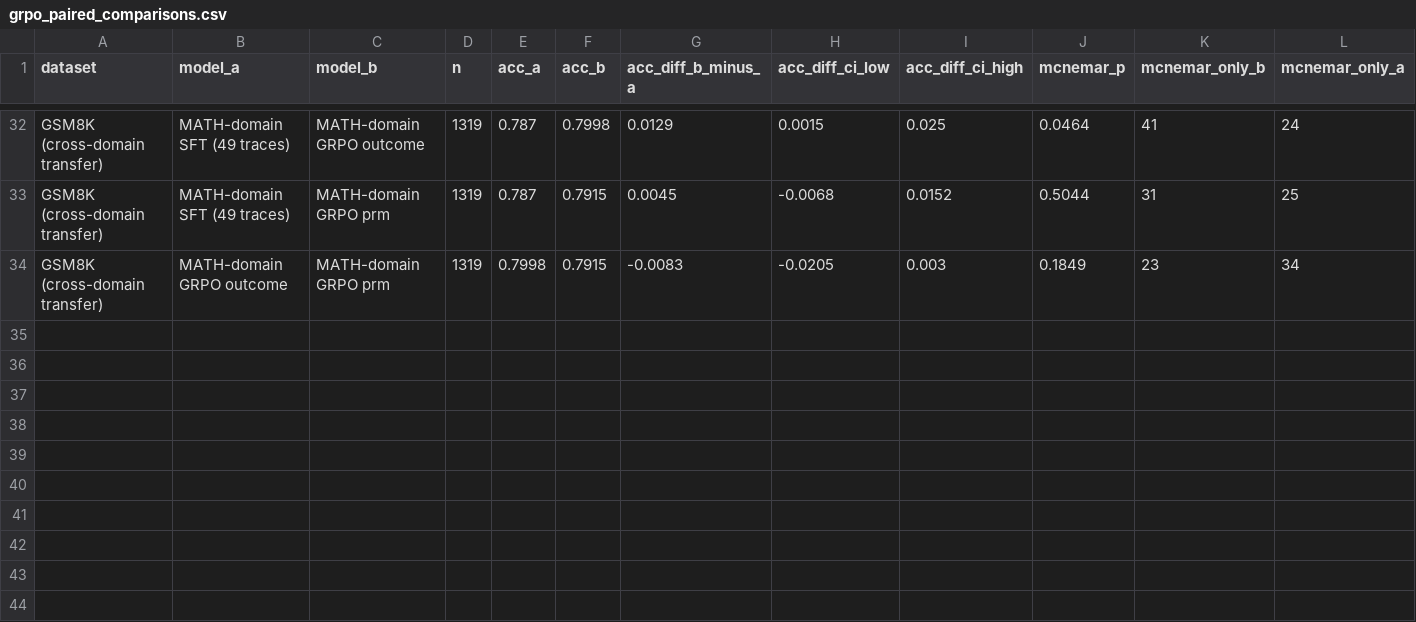
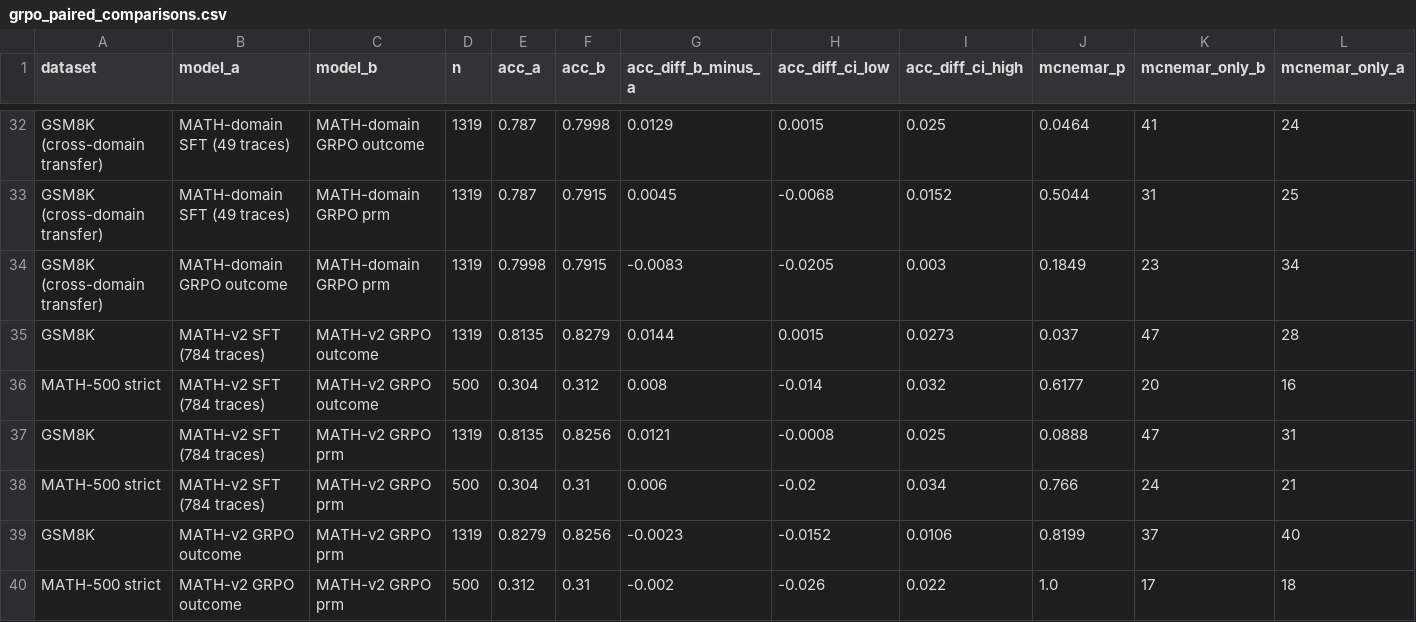
Before and after one commit to tsushanth/crowd-finetune, a CSV file: docs/prm-reports/data/grpo_paired_comparisons.csv, drawn as a sheet; only a part is shown, gaps mark what is left out; rows hold the shown columns only; the diff names each change by its address in the sheet, - before the commit and + after, or states it on an @@ line.

```diff
--- a/docs/prm-reports/data/grpo_paired_comparisons.csv
+++ b/docs/prm-reports/data/grpo_paired_comparisons.csv
+row 35: GSM8K | MATH-v2 SFT (784 traces) | MATH-v2 GRPO outcome | 1319 | 0.8135 | 0.8279 | 0.0144 | 0.0015 | 0.0273 | 0.037 | 47 | 28
+row 36: MATH-500 strict | MATH-v2 SFT (784 traces) | MATH-v2 GRPO outcome | 500 | 0.304 | 0.312 | 0.008 | -0.014 | 0.032 | 0.6177 | 20 | 16
+row 37: GSM8K | MATH-v2 SFT (784 traces) | MATH-v2 GRPO prm | 1319 | 0.8135 | 0.8256 | 0.0121 | -0.0008 | 0.025 | 0.0888 | 47 | 31
+row 38: MATH-500 strict | MATH-v2 SFT (784 traces) | MATH-v2 GRPO prm | 500 | 0.304 | 0.31 | 0.006 | -0.02 | 0.034 | 0.766 | 24 | 21
+row 39: GSM8K | MATH-v2 GRPO outcome | MATH-v2 GRPO prm | 1319 | 0.8279 | 0.8256 | -0.0023 | -0.0152 | 0.0106 | 0.8199 | 37 | 40
+row 40: MATH-500 strict | MATH-v2 GRPO outcome | MATH-v2 GRPO prm | 500 | 0.312 | 0.31 | -0.002 | -0.026 | 0.022 | 1.0 | 17 | 18
```
Also changed, not shown: docs/prm-reports/data/grpo_eval_results.csv, docs/prm-reports/data/grpo_gaming_diagnostics.csv, 8 other files.
